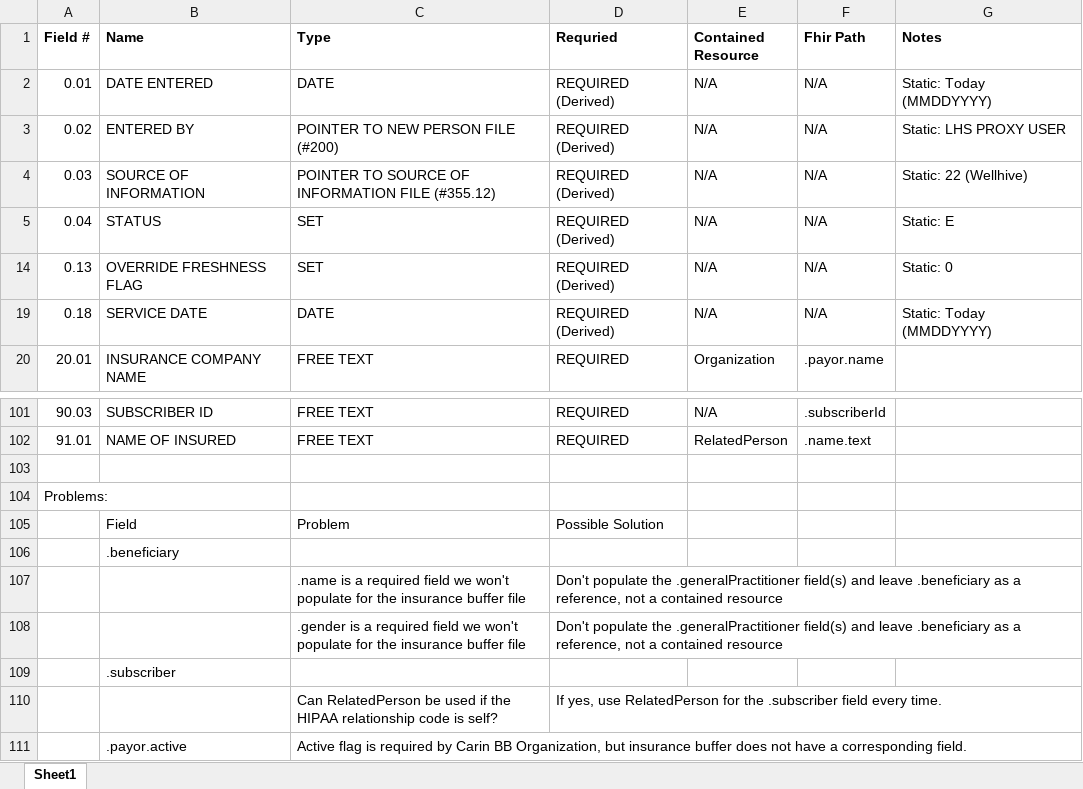
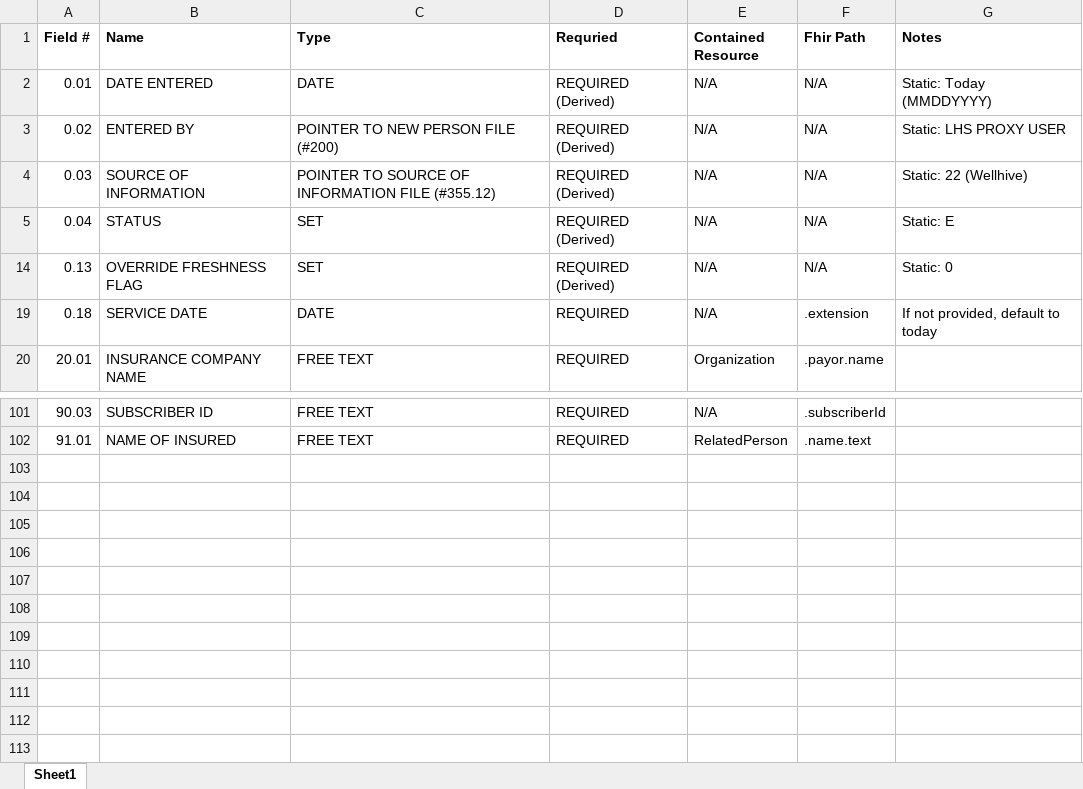
Before and after one commit to WorldVistA/health-apis-vista-fhir-query, an Excel workbook: docs/InsBufferFhirMappings.xlsx, sheet Sheet1, drawn as a sheet; only a part is shown, gaps mark what is left out; values as stored, in another font and other column widths than the file's, no borders; the diff names each change by its address in the sheet, - before the commit and + after, or states it on an @@ line.

Commit message:
Docs: Service Date is required field (#450)

```diff
--- a/docs/InsBufferFhirMappings.xlsx (sheet Sheet1)
+++ b/docs/InsBufferFhirMappings.xlsx (sheet Sheet1)
-D19 (Requried): REQUIRED (Derived)
+D19 (Requried): REQUIRED
-F19 (Fhir Path): N/A
+F19 (Fhir Path): .extension
-G19 (Notes): Static: Today (MMDDYYYY)
+G19 (Notes): If not provided, default to today
-row 103: (empty)
-row 104: Problems:
-row 105:  | Field | Problem | Possible Solution
-row 106:  | .beneficiary
-row 107:  |  | .name is a required field we won't populate for the insurance buffer file | Don't populate the .generalPractitioner field(s) and leave .beneficiary as a reference, not a contained resource
-row 108:  |  | .gender is a required field we won't populate for the insurance buffer file | Don't populate the .generalPractitioner field(s) and leave .beneficiary as a reference, not a contained resource
-row 109:  | .subscriber
-row 110:  |  | Can RelatedPerson be used if the HIPAA relationship code is self? | If yes, use RelatedPerson for the .subscriber field every time.
-row 111:  | .payor.active | Active flag is required by Carin BB Organization, but insurance buffer does not have a corresponding field.
```
